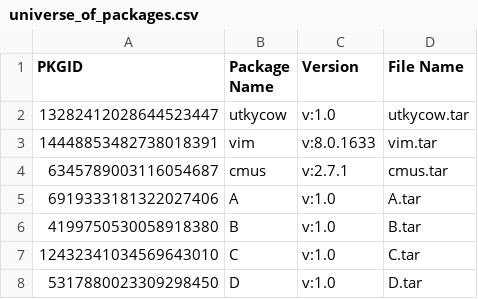
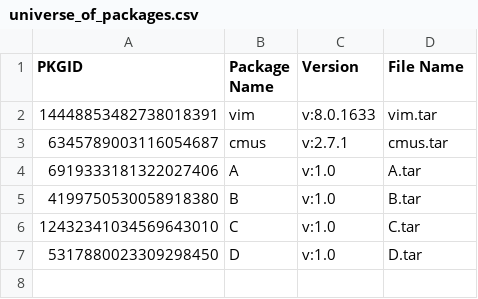
Before and after one commit to parth-shel/xpac, a CSV file: xpac-sever/universe_of_packages.csv, drawn as a sheet; the diff names each change by its address in the sheet, - before the commit and + after, or states it on an @@ line.

```diff
--- a/xpac-sever/universe_of_packages.csv
+++ b/xpac-sever/universe_of_packages.csv
-row 2: 13282412028644523447 | utkycow | v:1.0 | utkycow.tar
```
Also changed, not shown: 1 other file.
